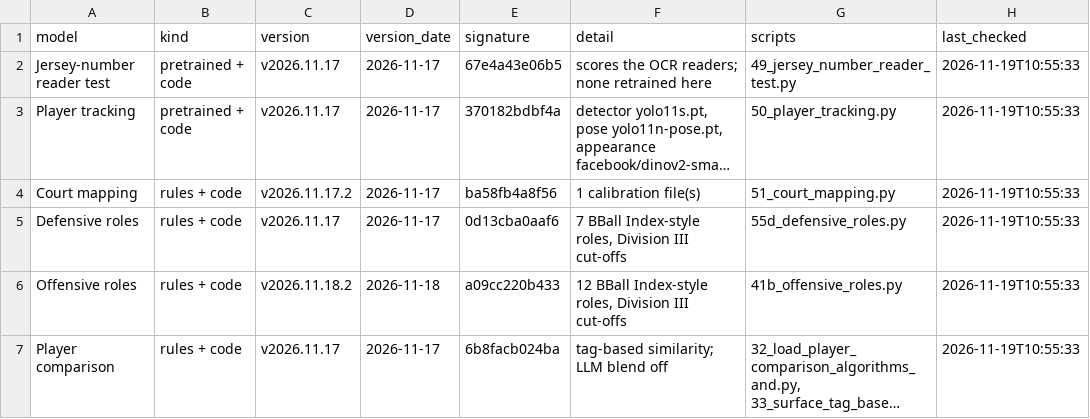
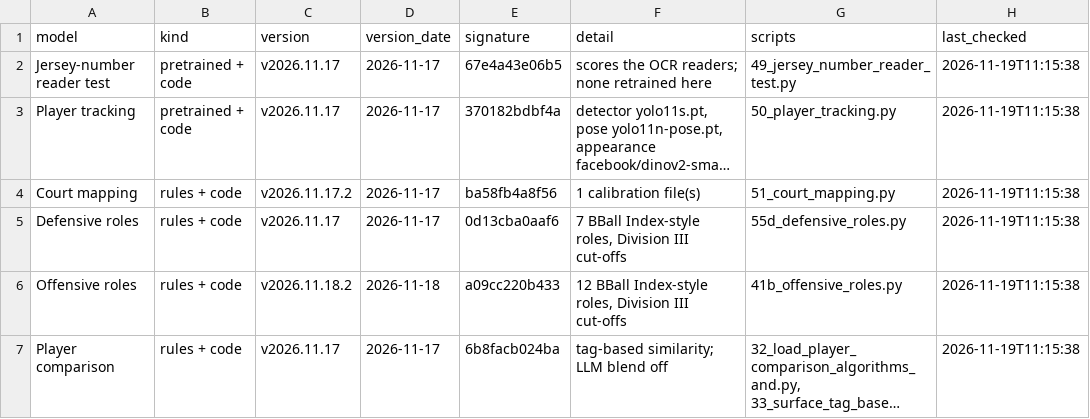
Before and after one commit to fritschcm272/uwwmensbball, a CSV file: data/uww_model_versions.csv, drawn as a sheet; long unchanged cells end in …; the diff names each change by its address in the sheet, - before the commit and + after, or states it on an @@ line.

```diff
--- a/data/uww_model_versions.csv
+++ b/data/uww_model_versions.csv
-H2:H7 (last_checked): 2026-11-19T10:55:33
+H2:H7 (last_checked): 2026-11-19T11:15:38
```
Also changed, not shown: data/uww_tag_model_history.csv, 1 other file.
